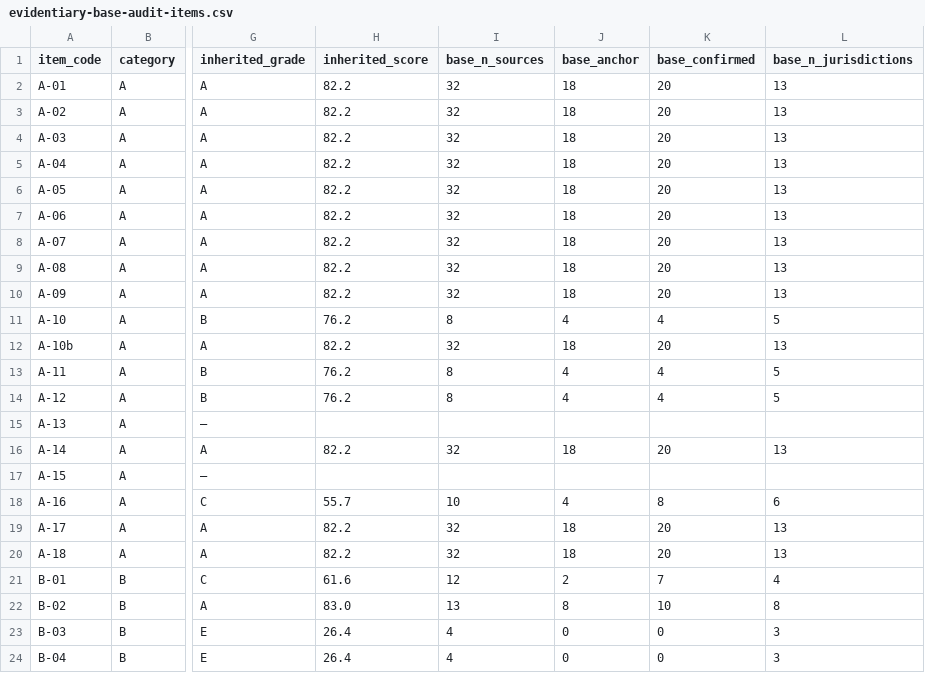
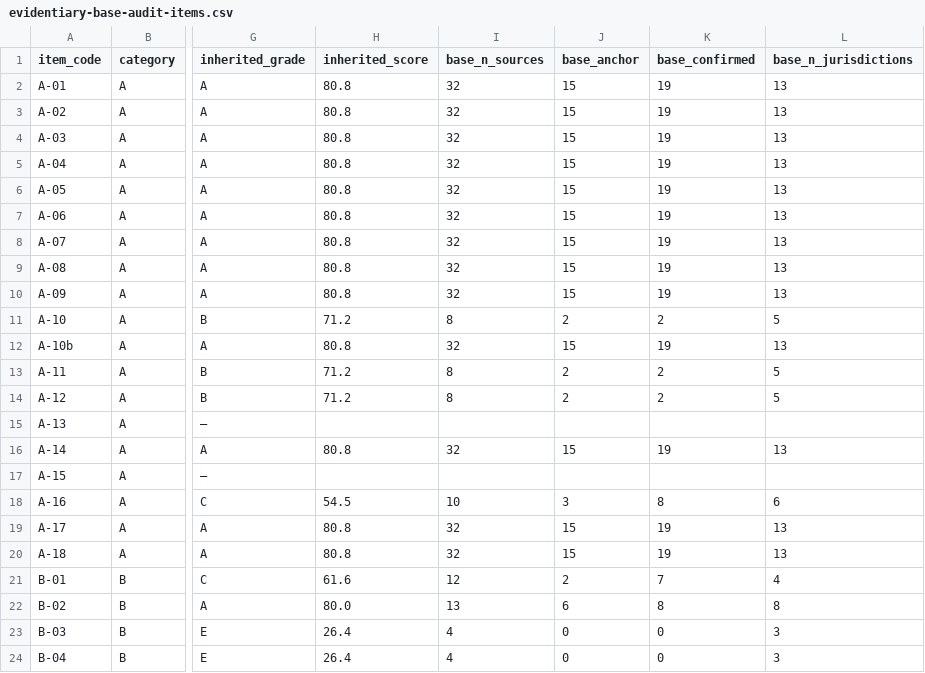
Before and after one commit to jordanelias/guidebook, a CSV file: audits/evidentiary-base-audit-items.csv, drawn as a sheet; only a part is shown, gaps mark what is left out; the diff covers the shown part only; the diff names each change by its address in the sheet, - before the commit and + after, or states it on an @@ line.

```diff
--- a/audits/evidentiary-base-audit-items.csv
+++ b/audits/evidentiary-base-audit-items.csv
-H2:H10 (inherited_score): 82.2
+H2:H10 (inherited_score): 80.8
-J2:J10 (base_anchor): 18
+J2:J10 (base_anchor): 15
-K2:K10 (base_confirmed): 20
+K2:K10 (base_confirmed): 19
-H11 (inherited_score): 76.2
+H11 (inherited_score): 71.2
-J11 (base_anchor): 4
+J11 (base_anchor): 2
-K11 (base_confirmed): 4
+K11 (base_confirmed): 2
-H12 (inherited_score): 82.2
+H12 (inherited_score): 80.8
-J12 (base_anchor): 18
+J12 (base_anchor): 15
-K12 (base_confirmed): 20
+K12 (base_confirmed): 19
-H13:H14 (inherited_score): 76.2
+H13:H14 (inherited_score): 71.2
-J13:J14 (base_anchor): 4
+J13:J14 (base_anchor): 2
-K13:K14 (base_confirmed): 4
+K13:K14 (base_confirmed): 2
-H16 (inherited_score): 82.2
+H16 (inherited_score): 80.8
-J16 (base_anchor): 18
+J16 (base_anchor): 15
-K16 (base_confirmed): 20
+K16 (base_confirmed): 19
-H18 (inherited_score): 55.7
+H18 (inherited_score): 54.5
-J18 (base_anchor): 4
+J18 (base_anchor): 3
-H19:H20 (inherited_score): 82.2
+H19:H20 (inherited_score): 80.8
-J19:J20 (base_anchor): 18
+J19:J20 (base_anchor): 15
-K19:K20 (base_confirmed): 20
+K19:K20 (base_confirmed): 19
-H22 (inherited_score): 83.0
+H22 (inherited_score): 80.0
-J22 (base_anchor): 8
+J22 (base_anchor): 6
-K22 (base_confirmed): 10
+K22 (base_confirmed): 8
```
Also changed, not shown: 76 edited cells elsewhere in this file, audits/evidentiary-base-audit.csv, 8 other files.
